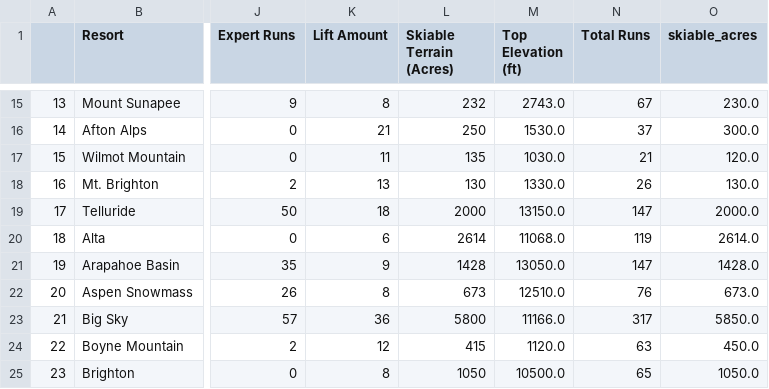
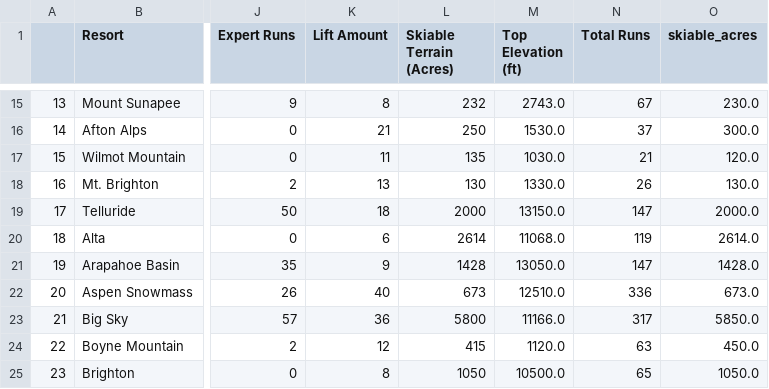
Before and after one commit to l-monteith/DS_project, a CSV file: Cleaned_Data/Resorts_US.csv, drawn as a sheet; only a part is shown, gaps mark what is left out; the diff names each change by its address in the sheet, - before the commit and + after, or states it on an @@ line.

Commit message:
Add files via upload

```diff
--- a/Cleaned_Data/Resorts_US.csv
+++ b/Cleaned_Data/Resorts_US.csv
-K22 (Lift Amount): 8
+K22 (Lift Amount): 40
-N22 (Total Runs): 76
+N22 (Total Runs): 336
```
